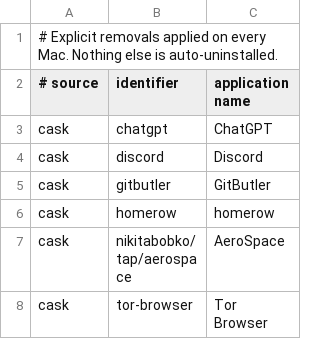
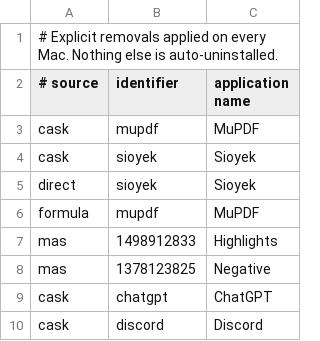
Before and after one commit to faustozamparelli/Dotfiles, a TSV file: .config/mac-setup/retired-apps.tsv, drawn as a sheet; only a part is shown; the shorter side is filled out with more unchanged rows.

```diff
--- a/.config/mac-setup/retired-apps.tsv
+++ b/.config/mac-setup/retired-apps.tsv
@@ -2,2 +2,8 @@
 # source	identifier	application name
+cask	mupdf	MuPDF
+cask	sioyek	Sioyek
+direct	sioyek	Sioyek
+formula	mupdf	MuPDF
+mas	1498912833	Highlights
+mas	1378123825	Negative
 cask	chatgpt	ChatGPT
```
Also changed, not shown: .config/keymaps/registry.tsv, .config/mac-setup/apps.tsv, 10 other files.
